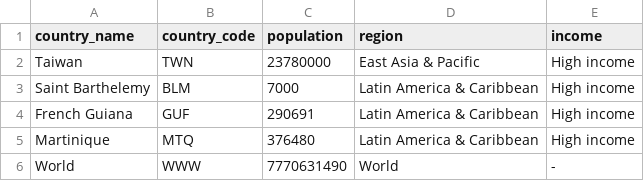
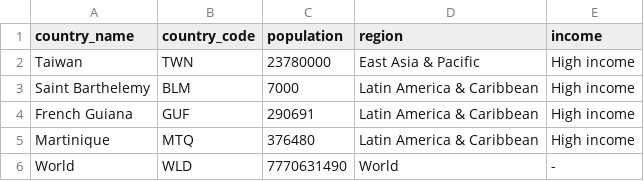
Before and after one commit to covid19-data/covid19-data, a CSV file: curation_data/country/extra_country_metadata.csv, drawn as a sheet.

```diff
--- a/curation_data/country/extra_country_metadata.csv
+++ b/curation_data/country/extra_country_metadata.csv
@@ -5,2 +5,2 @@ French Guiana,GUF,290691,Latin America & Caribbean,High income
 Martinique,MTQ,376480,Latin America & Caribbean,High income
-World,WWW,7770631490,World,-
+World,WLD,7770631490,World,-
```
Also changed, not shown: 1 other file.
